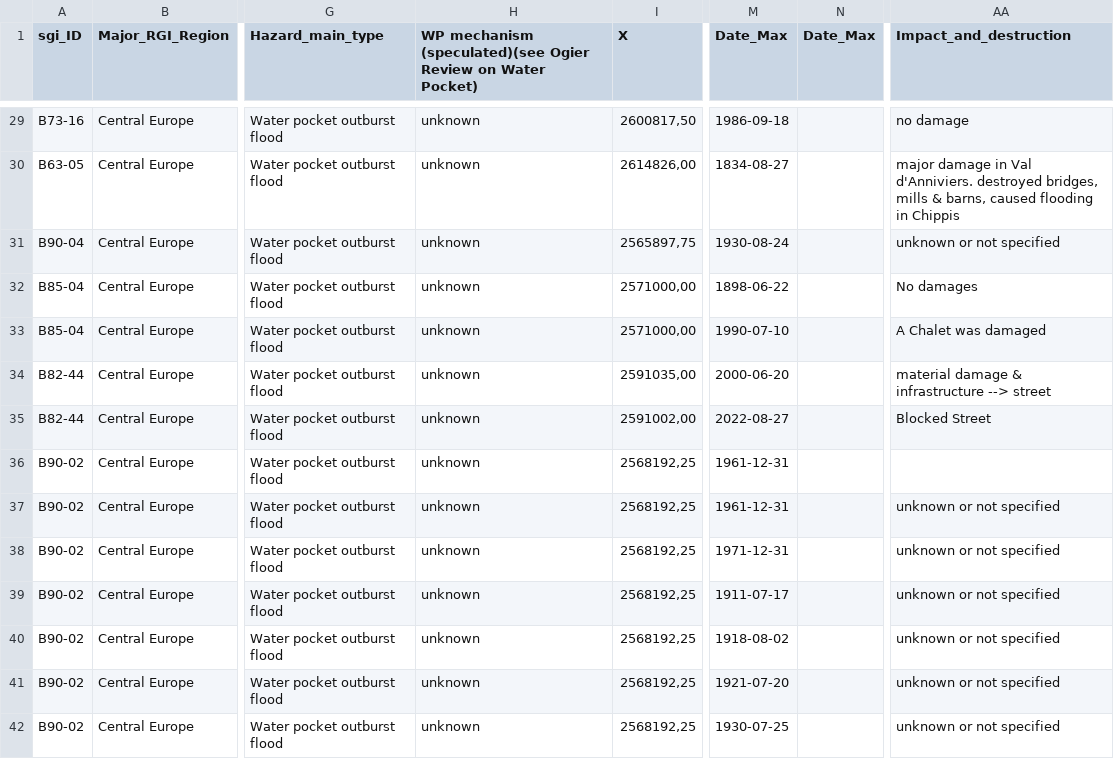
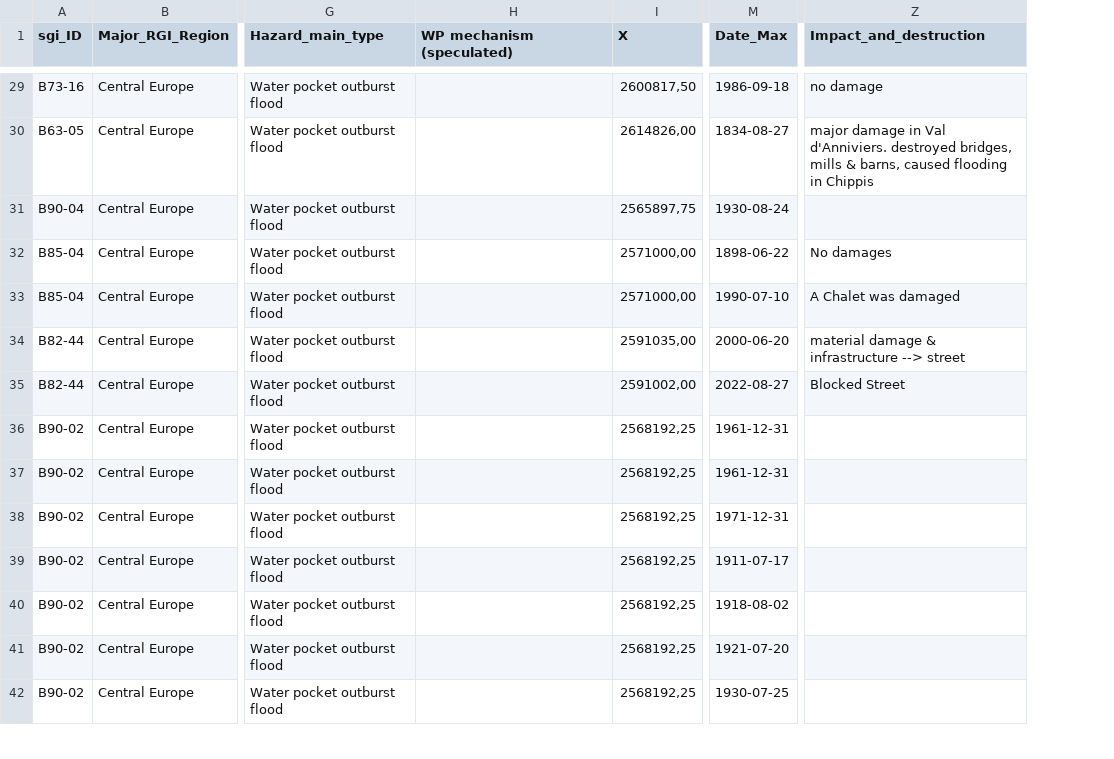
Before and after one commit to christopheogier/WPOFs_CH, a CSV file: WPOF-Datenbank der Schweizer Alpen.csv, drawn as a sheet; only a part is shown, gaps mark what is left out; removed rows and columns are numbered as before the commit, all else as after; the diff covers the shown part only; the diff names each change by its address in the sheet, - before the commit and + after, or states it on an @@ line.

```diff
--- a/WPOF-Datenbank der Schweizer Alpen.csv
+++ b/WPOF-Datenbank der Schweizer Alpen.csv
-column N (Date_Max), empty
-H1: WP mechanism (speculated)(see Ogier Review on Water Pocket)
+H1: WP mechanism (speculated)
-H29:H42 (WP mechanism (speculated)): unknown
+H29:H42 (WP mechanism (speculated)): (empty)
-Z31 (Impact_and_destruction): unknown or not specified
+Z31 (Impact_and_destruction): (empty)
-Z37:Z42 (Impact_and_destruction): unknown or not specified
+Z37:Z42 (Impact_and_destruction): (empty)
```
Also changed, not shown: 96 edited cells elsewhere in this file.
